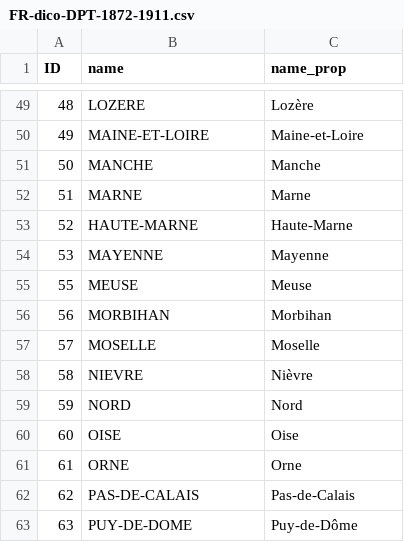
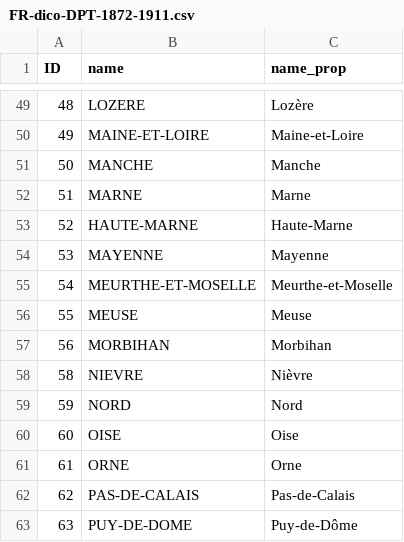
Before and after one commit to AtelierCartographie/Khartis, a CSV file: public/data/dictionary/csv/FR-dico-DPT-1872-1911.csv, drawn as a sheet; only a part is shown, gaps mark what is left out; removed rows and columns are numbered as before the commit, all else as after; the diff names each change by its address in the sheet, - before the commit and + after, or states it on an @@ line.

```diff
--- a/public/data/dictionary/csv/FR-dico-DPT-1872-1911.csv
+++ b/public/data/dictionary/csv/FR-dico-DPT-1872-1911.csv
+row 55: 54 | MEURTHE-ET-MOSELLE | Meurthe-et-Moselle
-row 57: 57 | MOSELLE | Moselle
```
Also changed, not shown: 5 other files.
